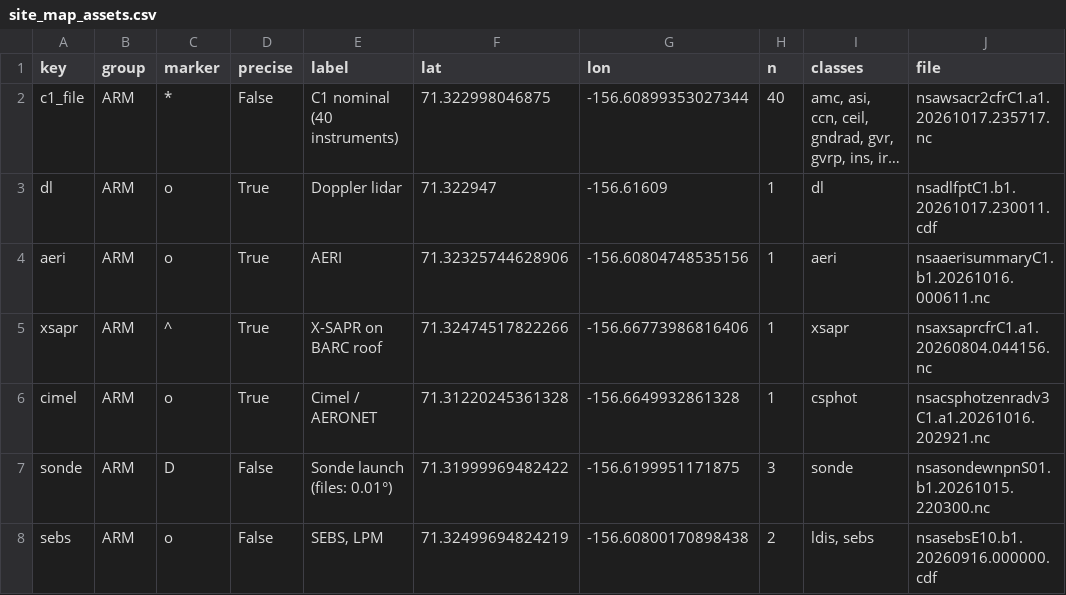
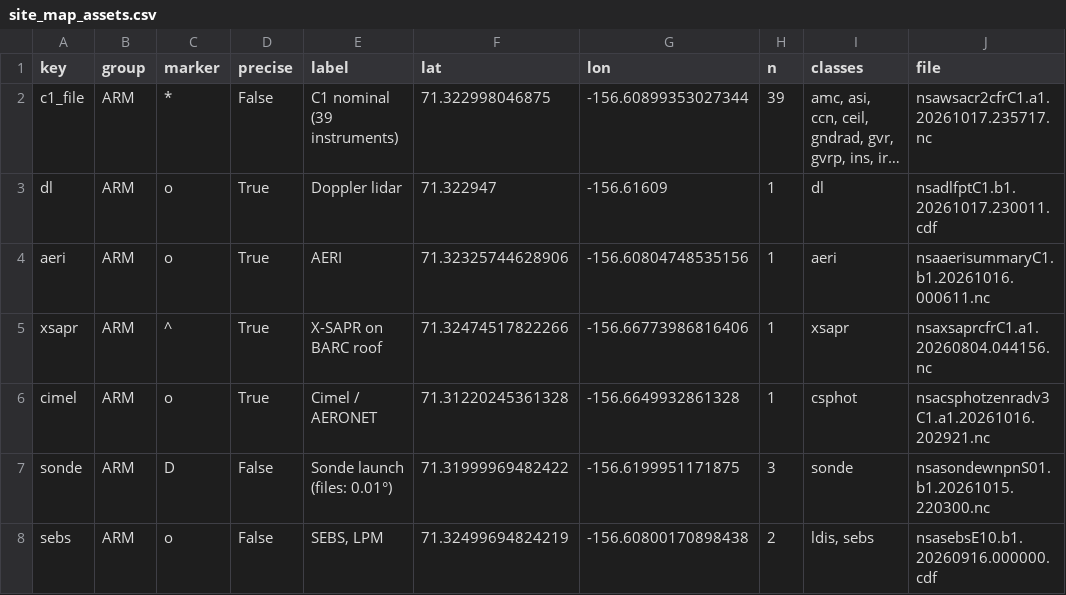
Before and after one commit to scollis/ai-skills, a CSV file: skills/nsa/utqiagvik-site-map/site_map_assets.csv, drawn as a sheet; only a part is shown; long unchanged cells end in …; the diff names each change by its address in the sheet, - before the commit and + after, or states it on an @@ line.

```diff
--- a/skills/nsa/utqiagvik-site-map/site_map_assets.csv
+++ b/skills/nsa/utqiagvik-site-map/site_map_assets.csv
-E2 (label): C1 nominal (40 instruments)
+E2 (label): C1 nominal (39 instruments)
-H2 (n): 40
+H2 (n): 39
```
Also changed, not shown: skills/nsa/arm-nsa-site/nsa_instrument_audit.csv, 3 other files.
